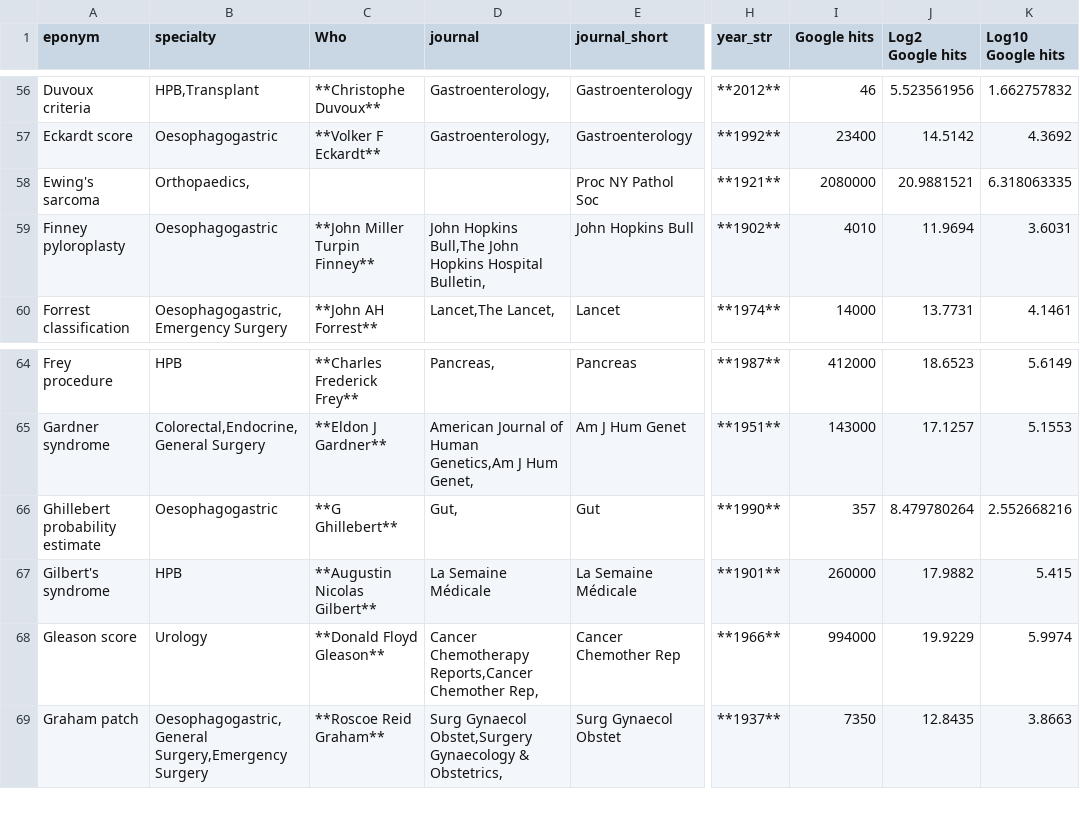
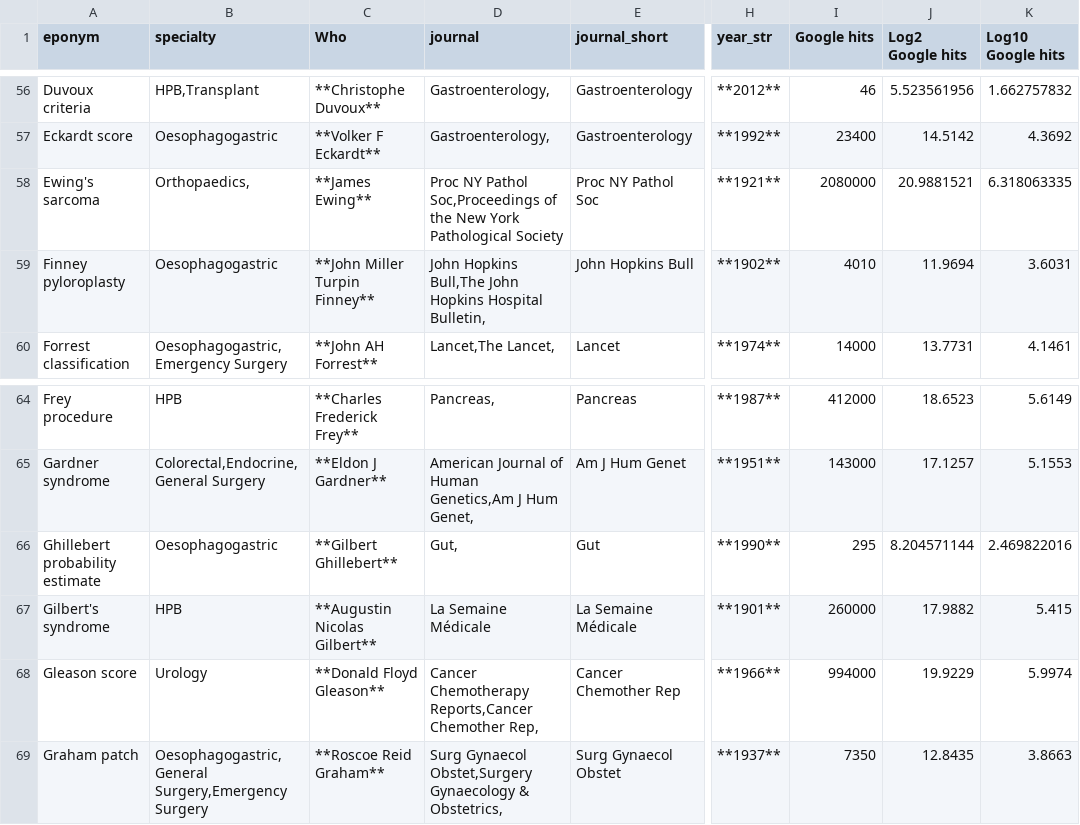
Before and after one commit to HayesAJ83/SurgicalEps_01, a CSV file: Eponyms4python_Lite4Journals.csv, drawn as a sheet; only a part is shown, gaps mark what is left out; the diff names each change by its address in the sheet, - before the commit and + after, or states it on an @@ line.

```diff
--- a/Eponyms4python_Lite4Journals.csv
+++ b/Eponyms4python_Lite4Journals.csv
-C58 (Who): (empty)
+C58 (Who): **James Ewing**
-D58 (journal): (empty)
+D58 (journal): Proc NY Pathol Soc,Proceedings of the New York Pathological Society
-C66 (Who): **G Ghillebert**
+C66 (Who): **Gilbert Ghillebert**
-I66 (Google hits): 357
+I66 (Google hits): 295
-J66 (Log2 Google hits): 8.479780264
+J66 (Log2 Google hits): 8.204571144
-K66 (Log10 Google hits): 2.552668216
+K66 (Log10 Google hits): 2.469822016
```
Also changed, not shown: 1 other file.
